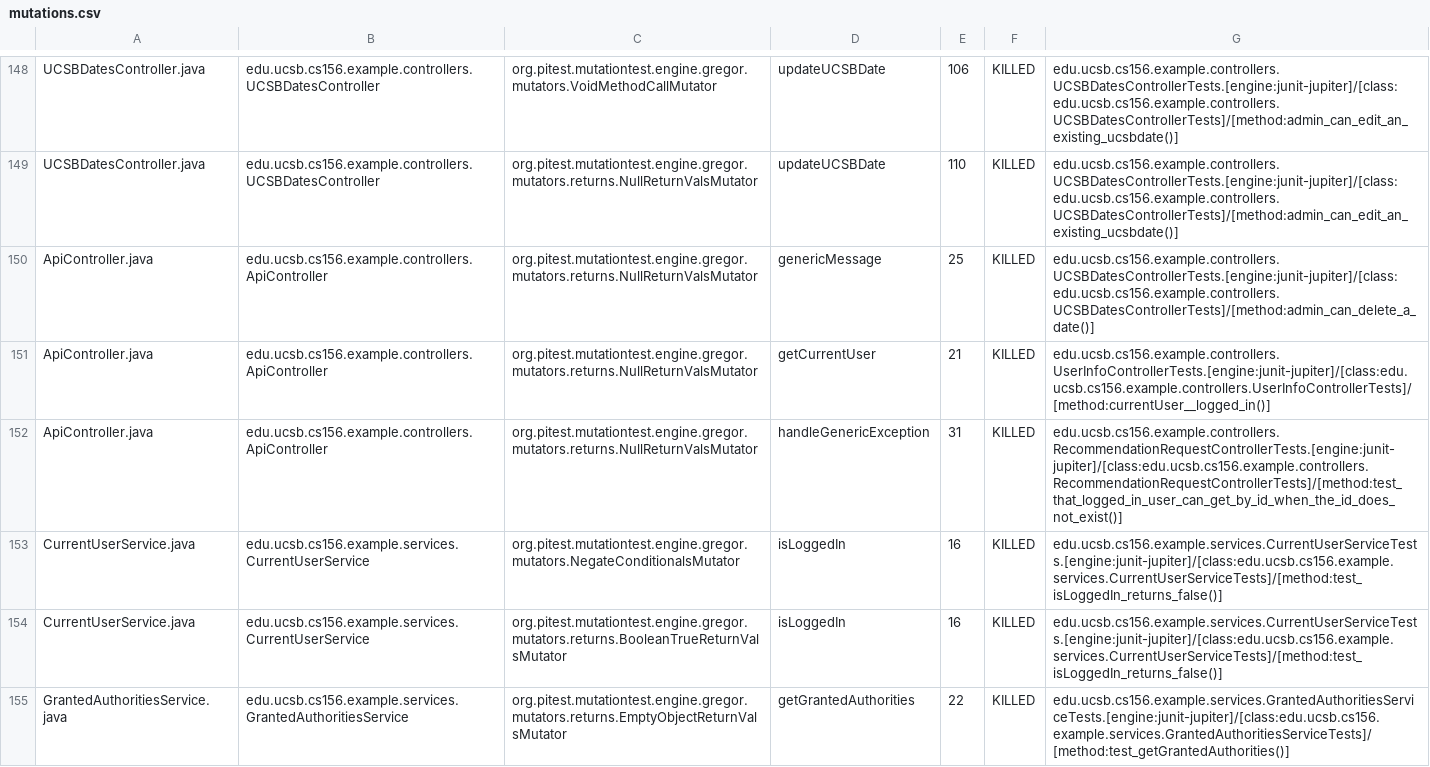
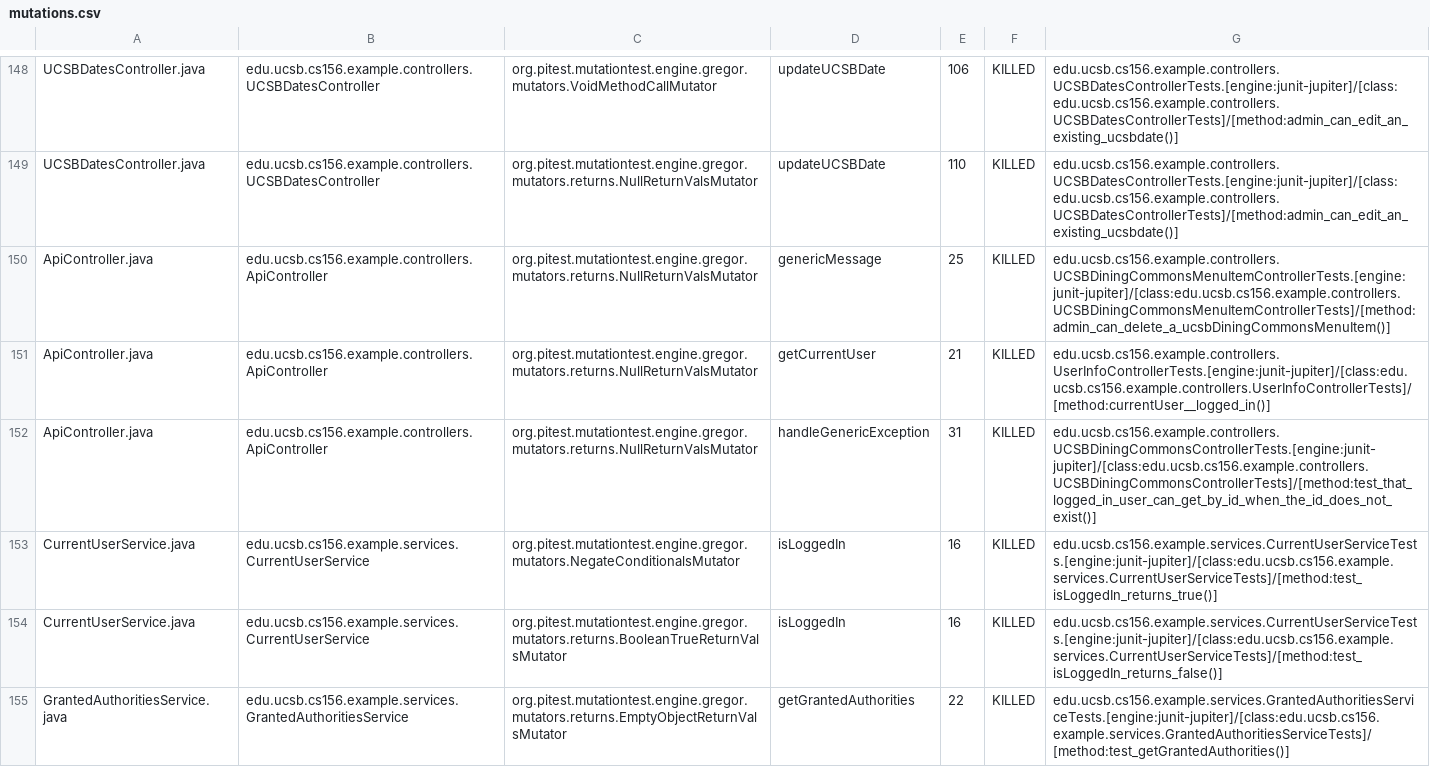
Before and after one commit to ucsb-cs156-s24/team02-s24-4pm-8, a CSV file: prs/60/pitest/mutations.csv, drawn as a sheet; only a part is shown, gaps mark what is left out.

Commit message:
Deploying to gh-pages from @ ucsb-cs156-s24/team02-s24-4pm-8@a9d495145a08074b66b13b61df63583a4bc1e75e 🚀

```diff
--- a/prs/60/pitest/mutations.csv
+++ b/prs/60/pitest/mutations.csv
@@ -149,6 +149,6 @@ UCSBDatesController.java,edu.ucsb.cs156.example.controllers.UCSBDatesController,
 UCSBDatesController.java,edu.ucsb.cs156.example.controllers.UCSBDatesController,org.pitest.mutationtest.engine.gregor.mutators.returns.NullReturnValsMutator,updateUCSBDate,110,KILLED,edu.ucsb.cs156.example.controllers.UCSBDatesControllerTests.[engine:junit-jupiter]/[class:edu.ucsb.cs156.example.controllers.UCSBDatesControllerTests]/[method:admin_can_edit_an_existing_ucsbdate()]
-ApiController.java,edu.ucsb.cs156.example.controllers.ApiController,org.pitest.mutationtest.engine.gregor.mutators.returns.NullReturnValsMutator,genericMessage,25,KILLED,edu.ucsb.cs156.example.controllers.UCSBDatesControllerTests.[engine:junit-jupiter]/[class:edu.ucsb.cs156.example.controllers.UCSBDatesControllerTests]/[method:admin_can_delete_a_date()]
+ApiController.java,edu.ucsb.cs156.example.controllers.ApiController,org.pitest.mutationtest.engine.gregor.mutators.returns.NullReturnValsMutator,genericMessage,25,KILLED,edu.ucsb.cs156.example.controllers.UCSBDiningCommonsMenuItemControllerTests.[engine:junit-jupiter]/[class:edu.ucsb.cs156.example.controllers.UCSBDiningCommonsMenuItemControllerTests]/[method:admin_can_delete_a_ucsbDiningCommonsMenuItem()]
 ApiController.java,edu.ucsb.cs156.example.controllers.ApiController,org.pitest.mutationtest.engine.gregor.mutators.returns.NullReturnValsMutator,getCurrentUser,21,KILLED,edu.ucsb.cs156.example.controllers.UserInfoControllerTests.[engine:junit-jupiter]/[class:edu.ucsb.cs156.example.controllers.UserInfoControllerTests]/[method:currentUser__logged_in()]
-ApiController.java,edu.ucsb.cs156.example.controllers.ApiController,org.pitest.mutationtest.engine.gregor.mutators.returns.NullReturnValsMutator,handleGenericException,31,KILLED,edu.ucsb.cs156.example.controllers.RecommendationRequestControllerTests.[engine:junit-jupiter]/[class:edu.ucsb.cs156.example.controllers.RecommendationRequestControllerTests]/[method:test_that_logged_in_user_can_get_by_id_when_the_id_does_not_exist()]
-CurrentUserService.java,edu.ucsb.cs156.example.services.CurrentUserService,org.pitest.mutationtest.engine.gregor.mutators.NegateConditionalsMutator,isLoggedIn,16,KILLED,edu.ucsb.cs156.example.services.CurrentUserServiceTests.[engine:junit-jupiter]/[class:edu.ucsb.cs156.example.services.CurrentUserServiceTests]/[method:test_isLoggedIn_returns_false()]
+ApiController.java,edu.ucsb.cs156.example.controllers.ApiController,org.pitest.mutationtest.engine.gregor.mutators.returns.NullReturnValsMutator,handleGenericException,31,KILLED,edu.ucsb.cs156.example.controllers.UCSBDiningCommonsControllerTests.[engine:junit-jupiter]/[class:edu.ucsb.cs156.example.controllers.UCSBDiningCommonsControllerTests]/[method:test_that_logged_in_user_can_get_by_id_when_the_id_does_not_exist()]
+CurrentUserService.java,edu.ucsb.cs156.example.services.CurrentUserService,org.pitest.mutationtest.engine.gregor.mutators.NegateConditionalsMutator,isLoggedIn,16,KILLED,edu.ucsb.cs156.example.services.CurrentUserServiceTests.[engine:junit-jupiter]/[class:edu.ucsb.cs156.example.services.CurrentUserServiceTests]/[method:test_isLoggedIn_returns_true()]
 CurrentUserService.java,edu.ucsb.cs156.example.services.CurrentUserService,org.pitest.mutationtest.engine.gregor.mutators.returns.BooleanTrueReturnValsMutator,isLoggedIn,16,KILLED,edu.ucsb.cs156.example.services.CurrentUserServiceTests.[engine:junit-jupiter]/[class:edu.ucsb.cs156.example.services.CurrentUserServiceTests]/[method:test_isLoggedIn_returns_false()]
```
Also changed, not shown: 17 other files.
